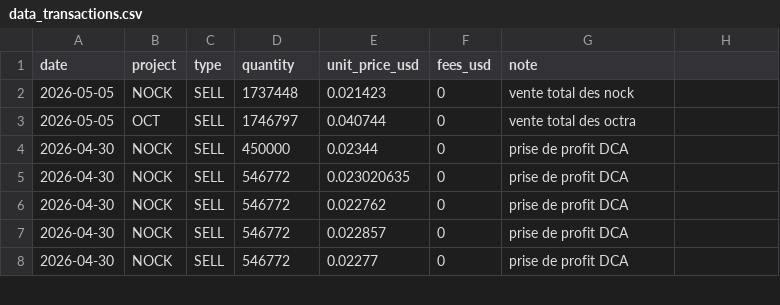
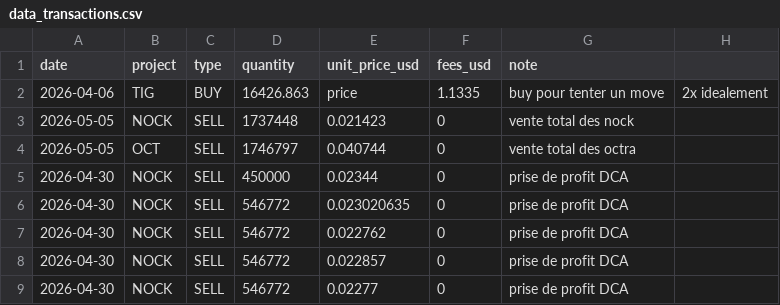
Before and after one commit to bwminingae/portfolio, a CSV file: data_transactions.csv, drawn as a sheet; only a part is shown.

Commit message:
Update data_transactions.csv

```diff
--- a/data_transactions.csv
+++ b/data_transactions.csv
@@ -1,2 +1,3 @@
 date,project,type,quantity,unit_price_usd,fees_usd,note
+2026-04-06,TIG,BUY,16426.863,price,1.1335,buy pour tenter un move, 2x idealement
 2026-05-05,NOCK,SELL,1737448,0.021423,0,vente total des nock
```
